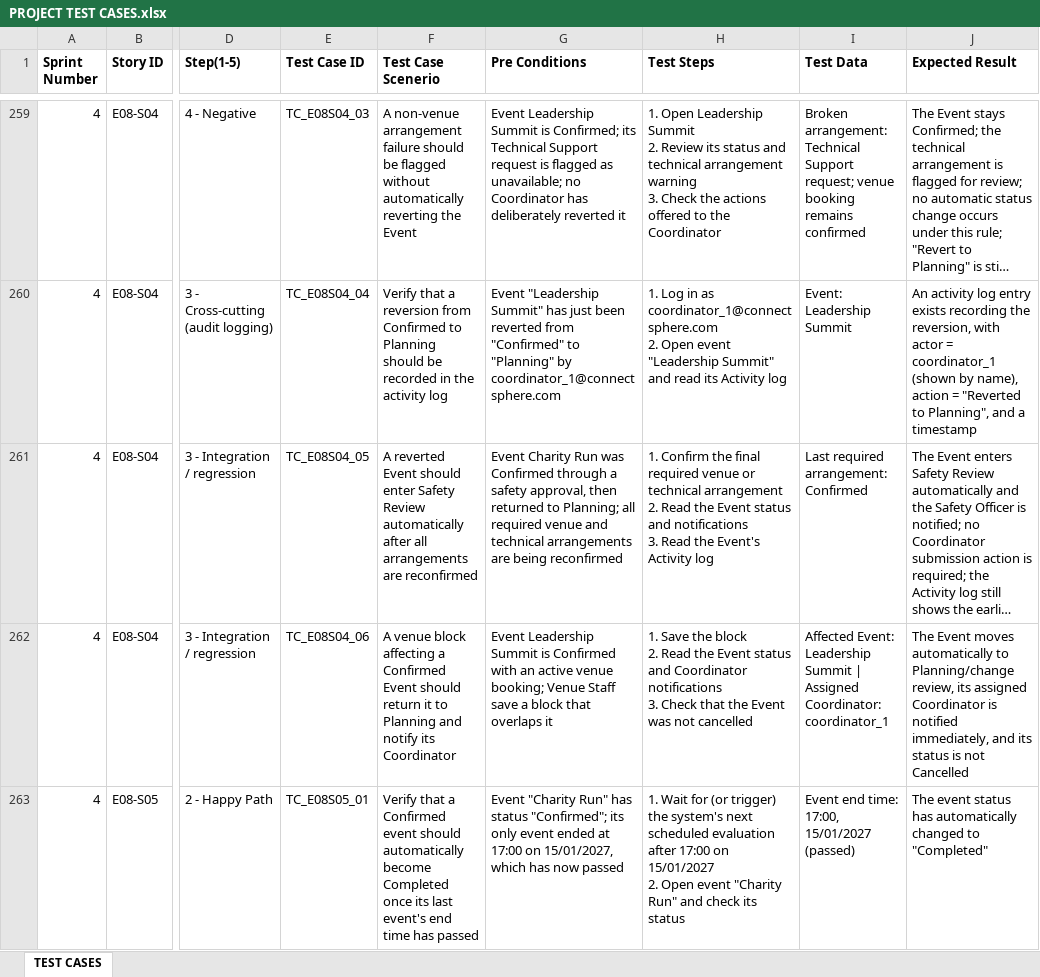
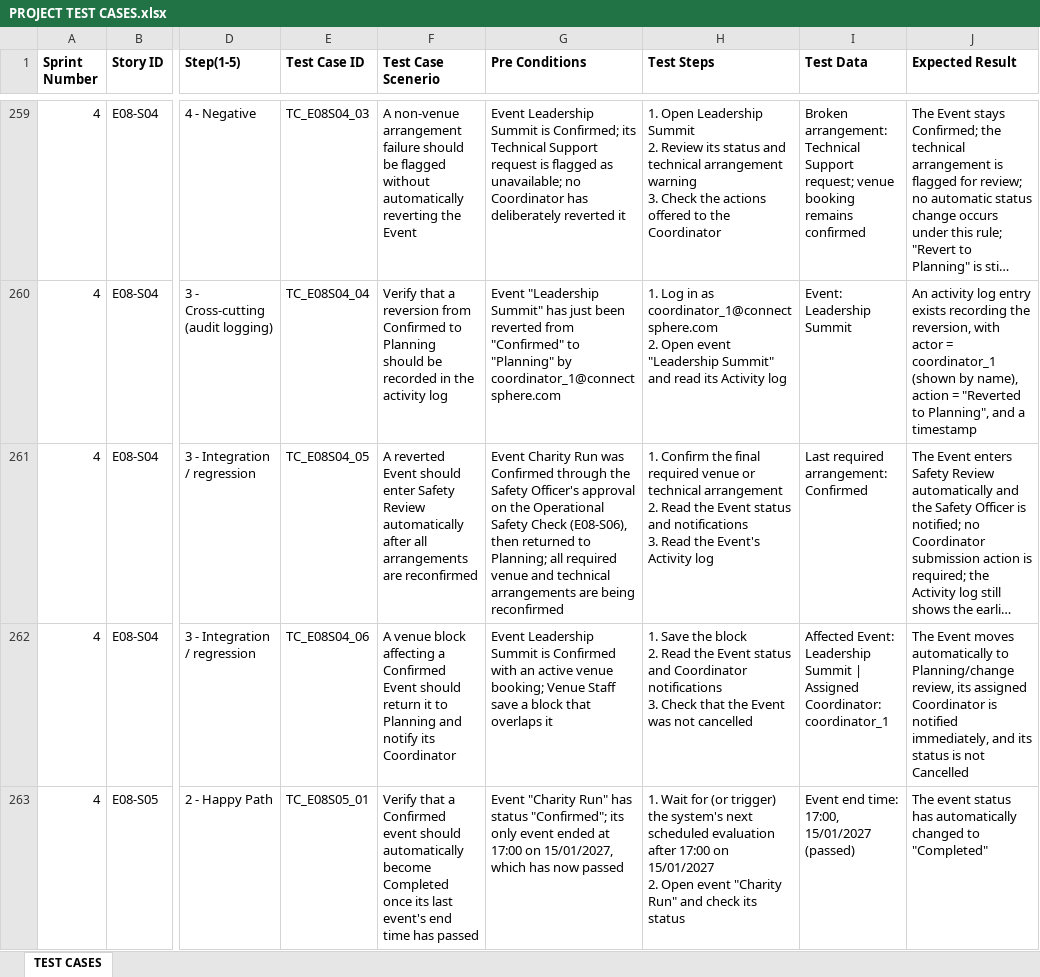
Before and after one commit to hongyime/sgConnectSphere2026, an Excel workbook: docs/testing/PROJECT TEST CASES.xlsx, sheet TEST CASES, drawn as a sheet; only a part is shown, gaps mark what is left out; long unchanged cells end in …; values as stored, in another font and other column widths than the file's, no borders; the diff names each change by its address in the sheet, - before the commit and + after, or states it on an @@ line.

Commit message:
docs(testing): add the E08-S04 real Safety Officer section F and EVT-1085 (SCRUM-250)
E08-S04 / SCRUM-61, TC_E08S04_05: the Safety Officer approves Charity
Gala on the real review page, the Coordinator reverts it, Venue Staff
reconfirm it and it comes back for a new check. Precondition wording,
workbook 041126 and tc-coverage regenerated.

```diff
--- a/docs/testing/PROJECT TEST CASES.xlsx (sheet TEST CASES)
+++ b/docs/testing/PROJECT TEST CASES.xlsx (sheet TEST CASES)
-G261 (Pre Conditions): …Confirmed through a safety approval, then returned…
+G261 (Pre Conditions): …Confirmed through the Safety Officer's approval on the Operational Safety Check (E08-S06), then returned…
```
Also changed, not shown: 6 other files.
